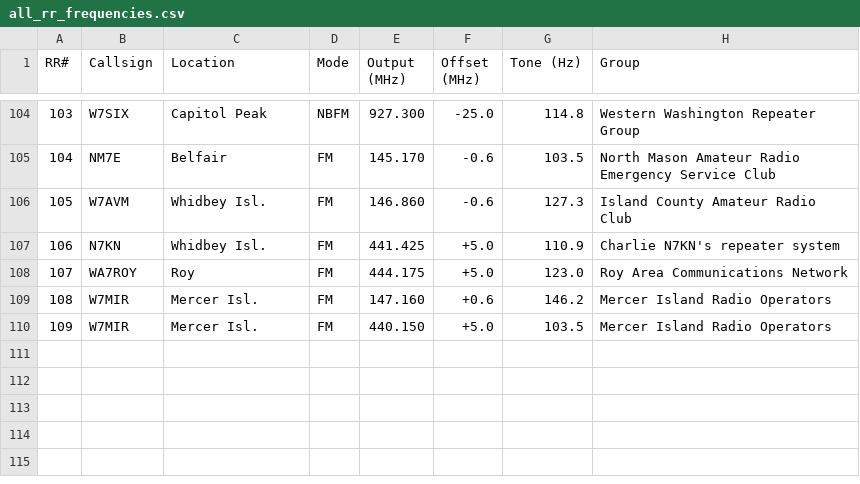
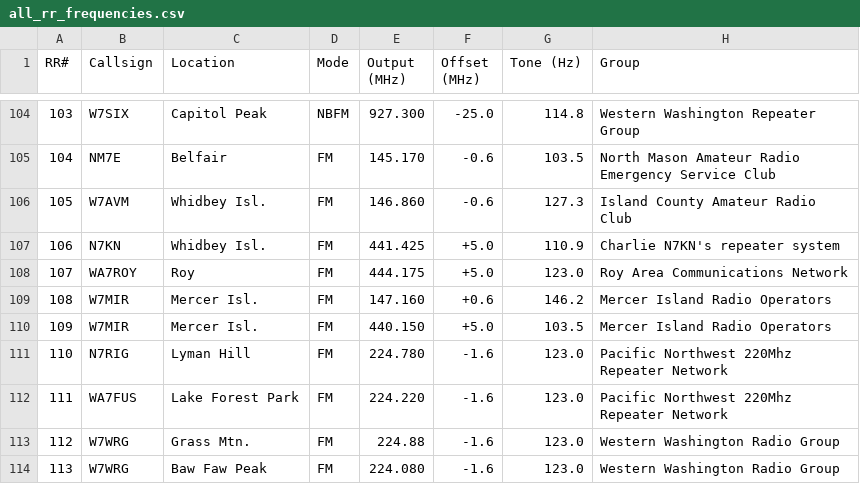
Before and after one commit to QCaudron/repeater_roundabout, a CSV file: assets/programming_files/all_rr_frequencies.csv, drawn as a sheet; only a part is shown, gaps mark what is left out; the diff names each change by its address in the sheet, - before the commit and + after, or states it on an @@ line.

```diff
--- a/assets/programming_files/all_rr_frequencies.csv
+++ b/assets/programming_files/all_rr_frequencies.csv
+row 111: 110 | N7RIG | Lyman Hill | FM | 224.780 | -1.6 | 123.0 | Pacific Northwest 220Mhz Repeater Network
+row 112: 111 | WA7FUS | Lake Forest Park | FM | 224.220 | -1.6 | 123.0 | Pacific Northwest 220Mhz Repeater Network
+row 113: 112 | W7WRG | Grass Mtn. | FM | 224.88 | -1.6 | 123.0 | Western Washington Radio Group
+row 114: 113 | W7WRG | Baw Faw Peak | FM | 224.080 | -1.6 | 123.0 | Western Washington Radio Group
```
Also changed, not shown: assets/programming_files/rr_frequencies.csv, 8 other files.
